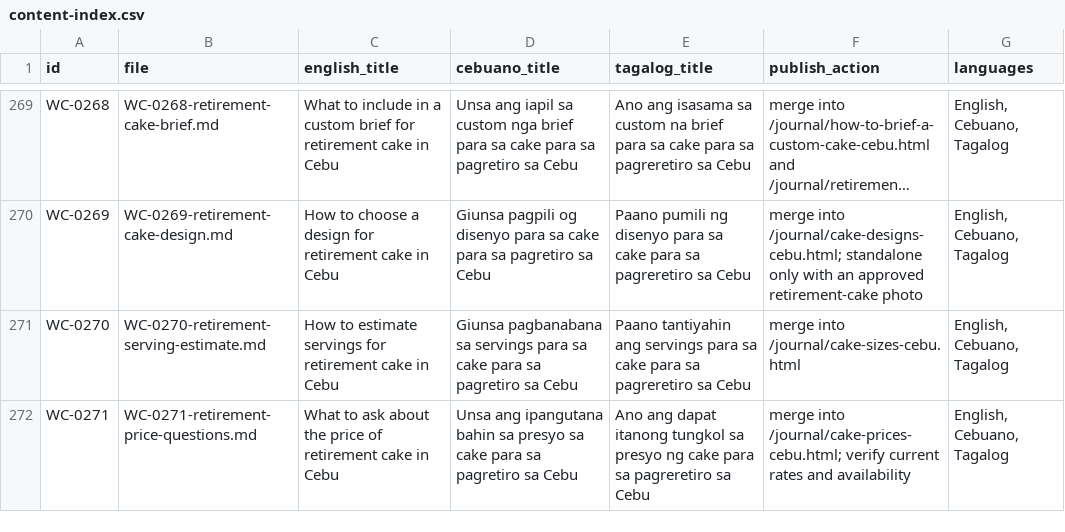
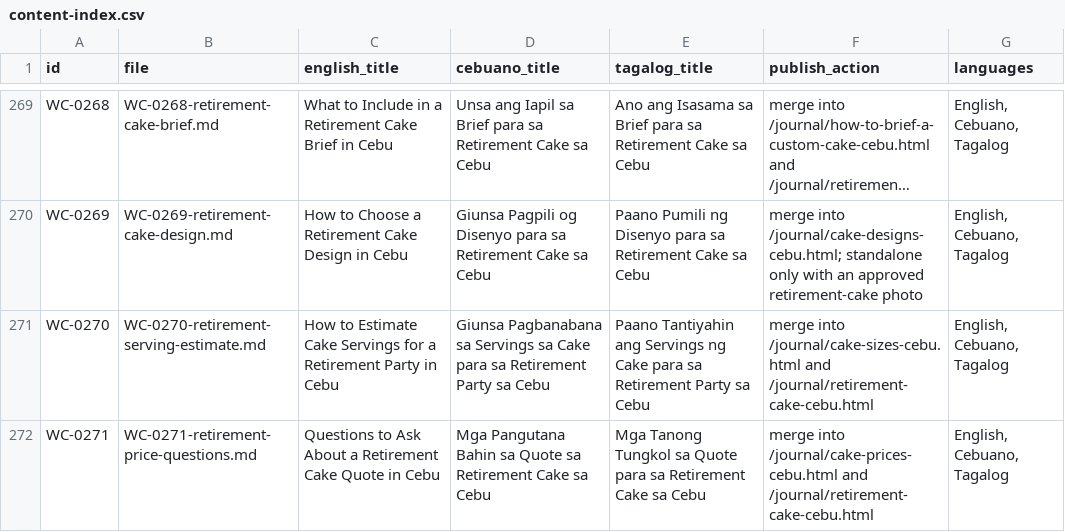
Before and after one commit to turgutali/white-cakes, a CSV file: content-drafts/content-index.csv, drawn as a sheet; only a part is shown, gaps mark what is left out; long unchanged cells end in …; the diff covers the shown part only; the diff names each change by its address in the sheet, - before the commit and + after, or states it on an @@ line.

Commit message:
Rewrite more cake planning guides in three languages

```diff
--- a/content-drafts/content-index.csv
+++ b/content-drafts/content-index.csv
-C269 (english_title): What to include in a custom brief for retirement cake in Cebu
+C269 (english_title): What to Include in a Retirement Cake Brief in Cebu
-D269 (cebuano_title): Unsa ang iapil sa custom nga brief para sa cake para sa pagretiro sa Cebu
+D269 (cebuano_title): Unsa ang Iapil sa Brief para sa Retirement Cake sa Cebu
-E269 (tagalog_title): Ano ang isasama sa custom na brief para sa cake para sa pagreretiro sa Cebu
+E269 (tagalog_title): Ano ang Isasama sa Brief para sa Retirement Cake sa Cebu
-C270 (english_title): How to choose a design for retirement cake in Cebu
+C270 (english_title): How to Choose a Retirement Cake Design in Cebu
-D270 (cebuano_title): Giunsa pagpili og disenyo para sa cake para sa pagretiro sa Cebu
+D270 (cebuano_title): Giunsa Pagpili og Disenyo para sa Retirement Cake sa Cebu
-E270 (tagalog_title): Paano pumili ng disenyo para sa cake para sa pagreretiro sa Cebu
+E270 (tagalog_title): Paano Pumili ng Disenyo para sa Retirement Cake sa Cebu
-C271 (english_title): How to estimate servings for retirement cake in Cebu
+C271 (english_title): How to Estimate Cake Servings for a Retirement Party in Cebu
-D271 (cebuano_title): Giunsa pagbanabana sa servings para sa cake para sa pagretiro sa Cebu
+D271 (cebuano_title): Giunsa Pagbanabana sa Servings sa Cake para sa Retirement Party sa Cebu
-E271 (tagalog_title): Paano tantiyahin ang servings para sa cake para sa pagreretiro sa Cebu
+E271 (tagalog_title): Paano Tantiyahin ang Servings ng Cake para sa Retirement Party sa Cebu
-F271 (publish_action): …into /journal/cake-sizes-cebu.html
+F271 (publish_action): …into /journal/cake-sizes-cebu.html and /journal/retirement-cake-cebu.html
-C272 (english_title): What to ask about the price of retirement cake in Cebu
+C272 (english_title): Questions to Ask About a Retirement Cake Quote in Cebu
-D272 (cebuano_title): Unsa ang ipangutana bahin sa presyo sa cake para sa pagretiro sa Cebu
+D272 (cebuano_title): Mga Pangutana Bahin sa Quote sa Retirement Cake sa Cebu
-E272 (tagalog_title): Ano ang dapat itanong tungkol sa presyo ng cake para sa pagreretiro sa Cebu
+E272 (tagalog_title): Mga Tanong Tungkol sa Quote para sa Retirement Cake sa Cebu
-F272 (publish_action): merge into /journal/cake-prices-cebu.html; verify current rates and availability
+F272 (publish_action): merge into /journal/cake-prices-cebu.html and /journal/retirement-cake-cebu.html
```
Also changed, not shown: 160 edited cells elsewhere in this file, 47 other files.
